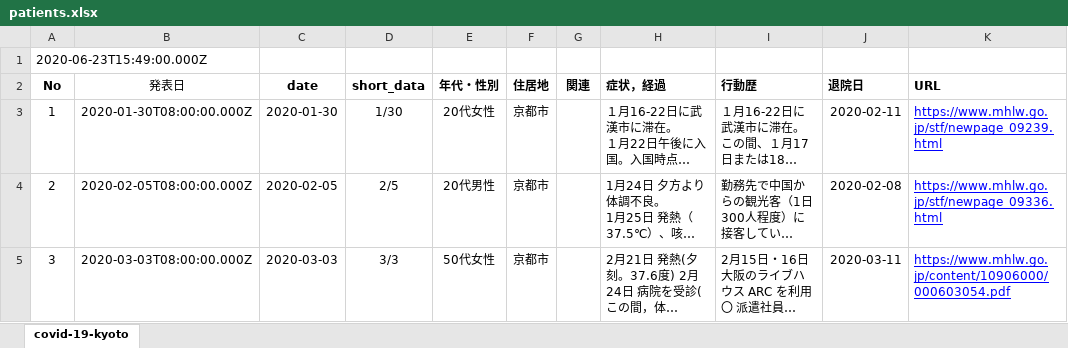
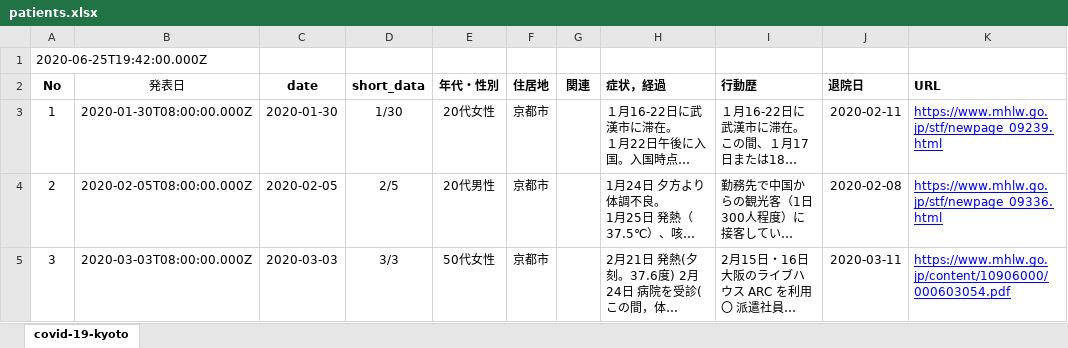
Before and after one commit to stop-covid19-kyoto/covid19kyoto-scraping, an Excel workbook: patients.xlsx, sheet covid-19-kyoto, drawn as a sheet; only a part is shown; long unchanged cells end in …; values as stored, in another font and other column widths than the file's, no borders; charts and pictures not drawn; the diff names each change by its address in the sheet, - before the commit and + after, or states it on an @@ line.

```diff
--- a/patients.xlsx (sheet covid-19-kyoto)
+++ b/patients.xlsx (sheet covid-19-kyoto)
-A1 (No): 2020-06-23T15:49:00.000Z
+A1 (No): 2020-06-25T19:42:00.000Z
```
Also changed, not shown: summary.xlsx, 5 other files.
